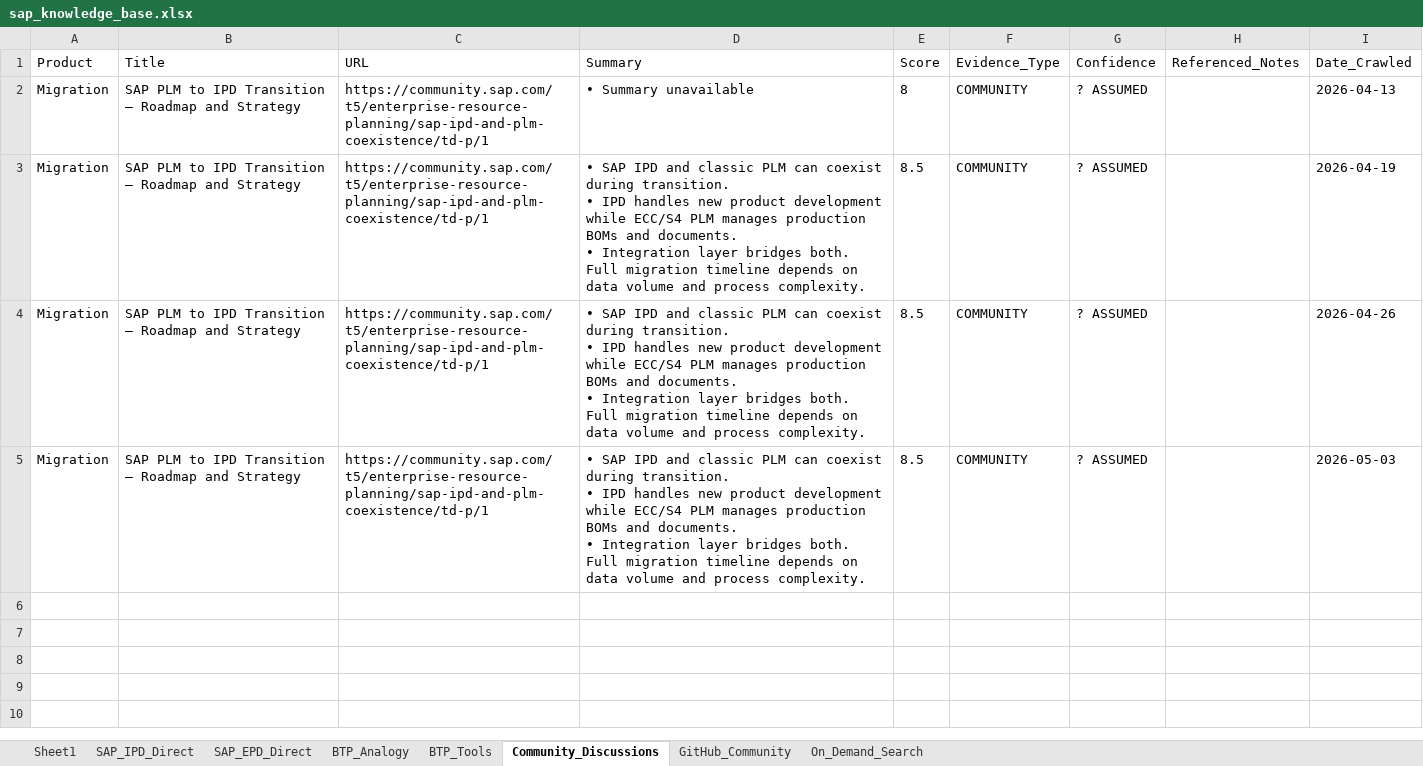
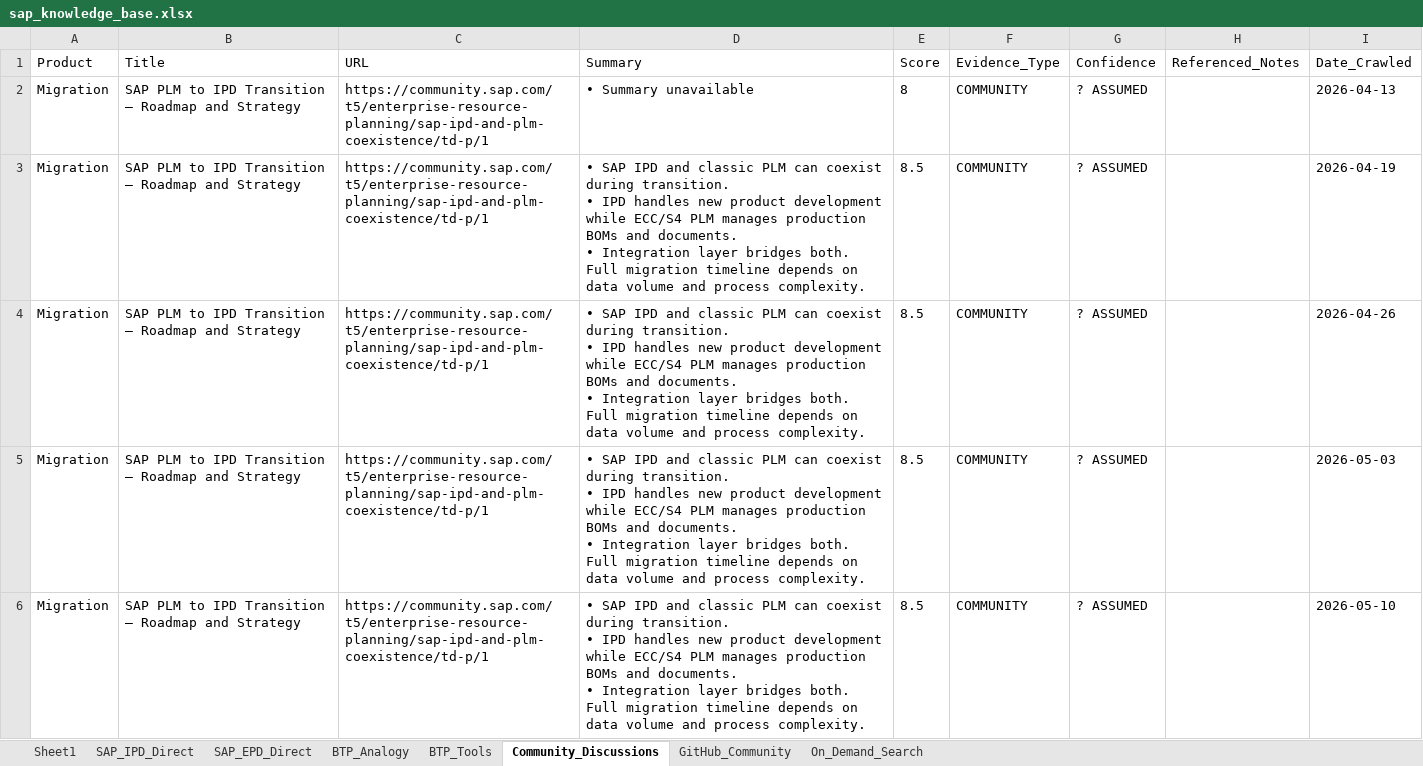
Before and after one commit to divyanshumehtaforcat-ux/sap-knowledge-base, an Excel workbook: sap_knowledge_base.xlsx, sheet Community_Discussions, drawn as a sheet; values as stored, in another font and other column widths than the file's, no borders; ↵ is a line break in a cell; the diff names each change by its address in the sheet, - before the commit and + after, or states it on an @@ line.

```diff
--- a/sap_knowledge_base.xlsx (sheet Community_Discussions)
+++ b/sap_knowledge_base.xlsx (sheet Community_Discussions)
+row 6: Migration | SAP PLM to IPD Transition — Roadmap and Strategy | https://community.sap.com/t5/enterprise-resource-planning/sap-ipd-and-plm-coexistence/td-p/1 | • SAP IPD and classic PLM can coexist during transition. ↵ • IPD handles new product development while ECC/S4 PLM manages production BOMs and documents. ↵ • Integration layer bridges both. Full migration timeline depends on data volume and process complexity. | 8.5 | COMMUNITY | ? ASSUMED |  | 2026-05-10
```
Also changed, not shown: sheet SAP_IPD_Direct, sheet BTP_Tools, sheet SAP_EPD_Direct, sheet BTP_Analogy.
